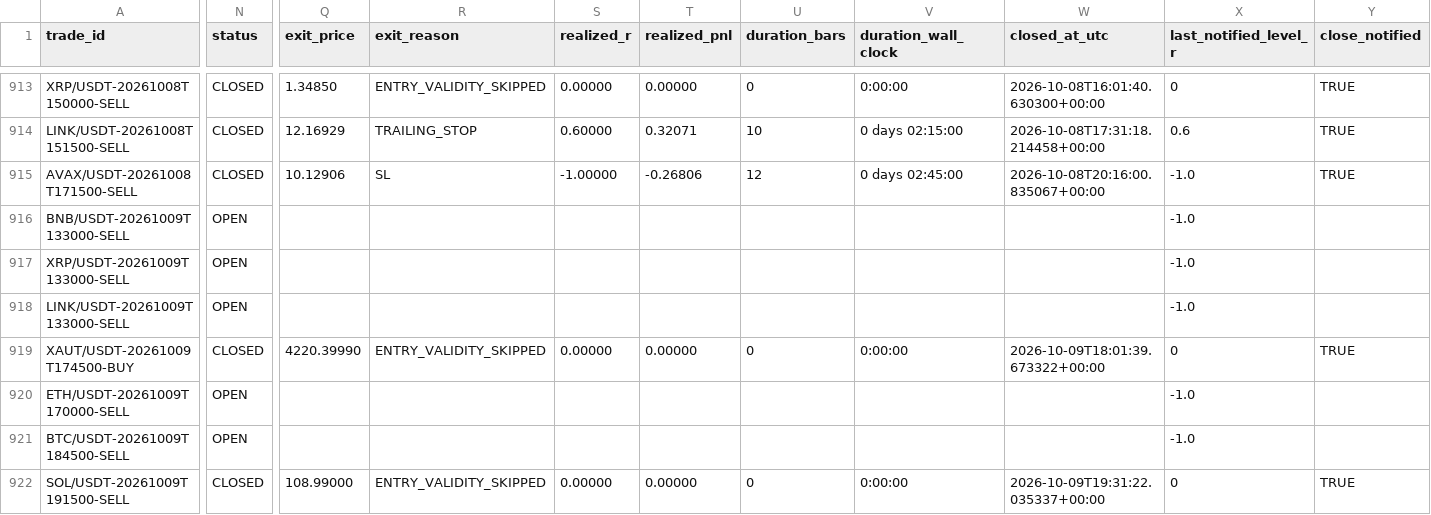
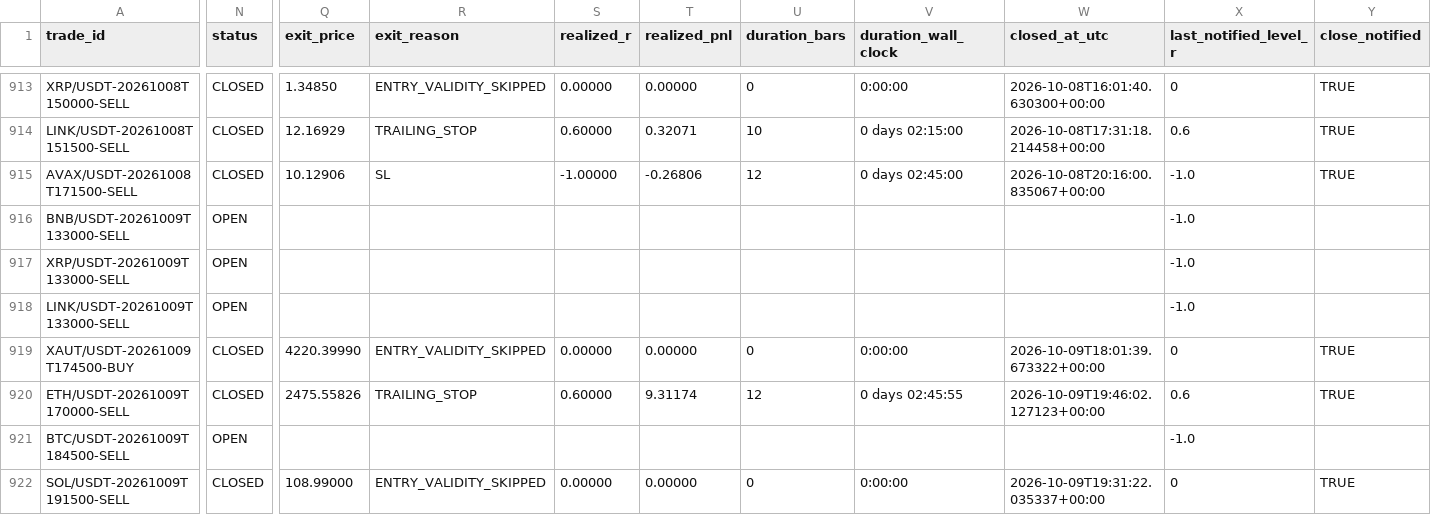
Before and after one commit to shukanwadhawana-cloud/Paper-trading-, a CSV file: paper_trades.csv, drawn as a sheet; only a part is shown, gaps mark what is left out; the diff names each change by its address in the sheet, - before the commit and + after, or states it on an @@ line.

```diff
--- a/paper_trades.csv
+++ b/paper_trades.csv
-N920 (status): OPEN
+N920 (status): CLOSED
-Q920 (exit_price): (empty)
+Q920 (exit_price): 2475.55826
-R920 (exit_reason): (empty)
+R920 (exit_reason): TRAILING_STOP
-S920 (realized_r): (empty)
+S920 (realized_r): 0.60000
-T920 (realized_pnl): (empty)
+T920 (realized_pnl): 9.31174
-U920 (duration_bars): (empty)
+U920 (duration_bars): 12
-V920 (duration_wall_clock): (empty)
+V920 (duration_wall_clock): 0 days 02:45:55
-W920 (closed_at_utc): (empty)
+W920 (closed_at_utc): 2026-10-09T19:46:02.127123+00:00
-X920 (last_notified_level_r): -1.0
+X920 (last_notified_level_r): 0.6
-Y920 (close_notified): (empty)
+Y920 (close_notified): TRUE
```
